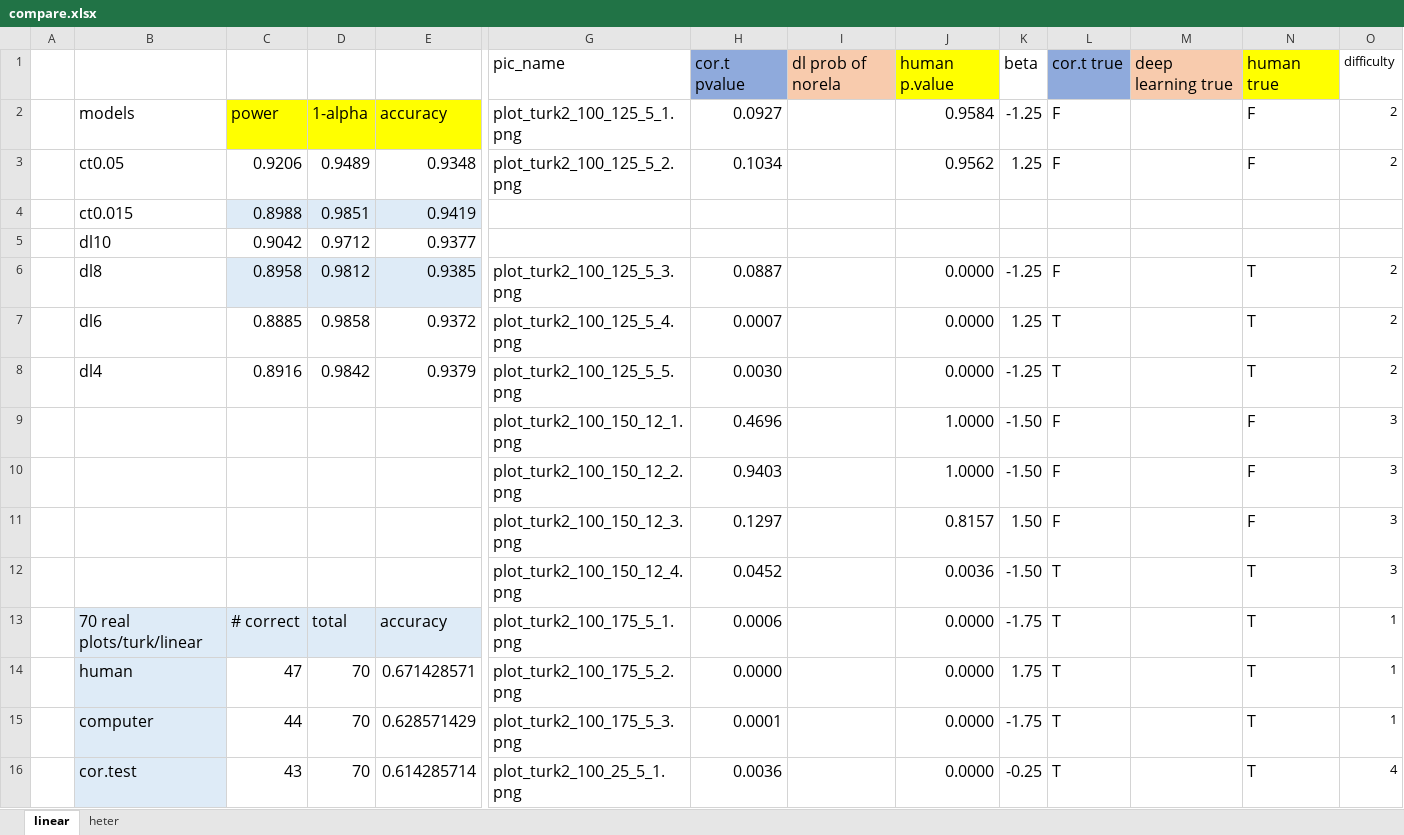
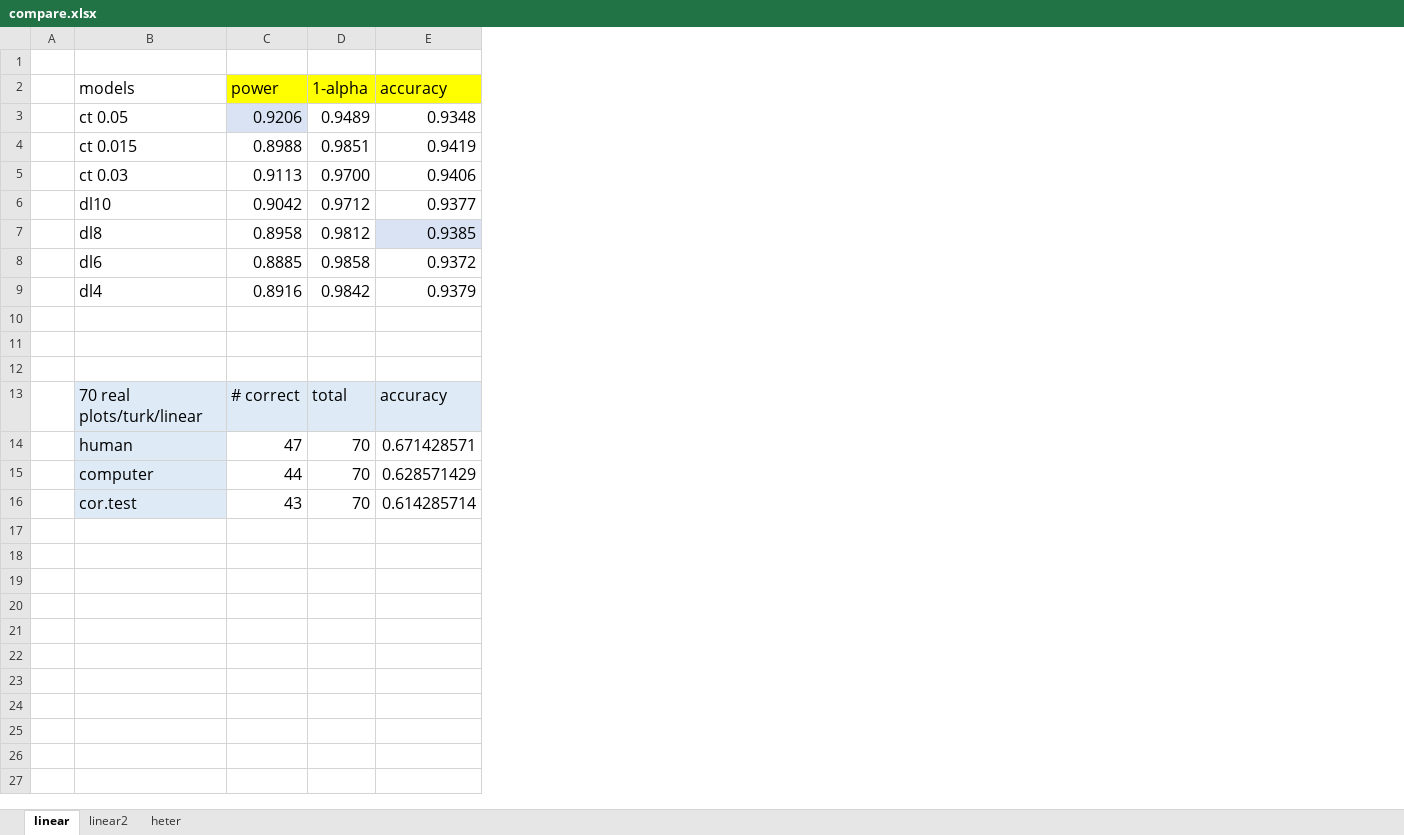
Before and after one commit to shuofan18/ETF5550, an Excel workbook: compare.xlsx, sheet linear, drawn as a sheet; only a part is shown, gaps mark what is left out; values as stored, in another font and other column widths than the file's, no borders; charts and pictures not drawn; removed rows and columns are numbered as before the commit, all else as after; rows hold the shown columns only; the diff covers the shown part only; the diff names each change by its address in the sheet, - before the commit and + after, or states it on an @@ line.

```diff
--- a/compare.xlsx (sheet linear)
+++ b/compare.xlsx (sheet linear)
+sheet tab: linear2
-column G (plot_turk2_100_125_5_1.png), row 1: pic_name; rows 3-11: plot_turk2_100_125_5_2.png |  |  | plot_turk2_100_125_5_3.png | plot_turk2_100_125_5_4.png | plot_turk2_100_125_5_5.png | plot_turk2_100_150_12_1.png | plot_turk2_100_150_12_2.png | plot_turk2_100_150_12_3.png; rows 13-16: plot_turk2_100_175_5_1.png | plot_turk2_100_175_5_2.png | plot_turk2_100_175_5_3.png | plot_turk2_100_25_5_1.png
-column H (0.0927), row 1: cor.t pvalue; rows 3-11: 0.1034 |  |  | 0.0887 | 0.0007 | 0.0030 | 0.4696 | 0.9403 | 0.1297; rows 13-16: 0.0006 | 0.0000 | 0.0001 | 0.0036
-column I, row 1: dl prob of norela
-column J (0.9584), row 1: human p.value; rows 3-11: 0.9562 |  |  | 0.0000 | 0.0000 | 0.0000 | 1.0000 | 1.0000 | 0.8157; rows 13-16: all 0.0000
-column K (-1.25), row 1: beta; rows 3-11: 1.25 |  |  | -1.25 | 1.25 | -1.25 | -1.50 | -1.50 | 1.50; rows 13-16: -1.75 | 1.75 | -1.75 | -0.25
-column L (F), row 1: cor.t true; rows 3-11: F |  |  | F | T | T | F | F | F; rows 13-16: all T
-column M, row 1: deep learning true
-column N (F), row 1: human true; rows 3-11: F |  |  | T | T | T | F | F | F; rows 13-16: all T
-column O (2), row 1: difficulty; rows 3-11: 2 |  |  | 2 | 2 | 2 | 3 | 3 | 3; rows 13-16: 1 | 1 | 1 | 4
-row 1:  |  |  |  |  | pic_name | cor.t pvalue | dl prob of norela | human p.value | beta | cor.t true | deep learning true | human true | difficulty
+row 1: (empty)
-B3 (models): ct0.05
+B3 (models): ct 0.05
-C3 fill: none
+C3 fill: #DAE3F3
-B4 (models): ct0.015
+B4 (models): ct 0.015
-C4:E4 fill: #DEEBF7
+C4:E4 fill: none
+row 5:  | ct 0.03 | 0.9113 | 0.9700 | 0.9406
-C7:D7 fill: #DEEBF7
+C7:D7 fill: none
-row 10:  |  |  |  |  | plot_turk2_100_150_12_1.png | 0.4696 |  | 1.0000 | -1.50 | F |  | F | 3
+row 10: (empty)
-row 11:  |  |  |  |  | plot_turk2_100_150_12_2.png | 0.9403 |  | 1.0000 | -1.50 | F |  | F | 3
+row 11: (empty)
-row 12:  |  |  |  |  | plot_turk2_100_150_12_3.png | 0.1297 |  | 0.8157 | 1.50 | F |  | F | 3
+row 12: (empty)
-row 12:  |  |  |  |  | plot_turk2_100_150_12_4.png | 0.0452 |  | 0.0036 | -1.50 | T |  | T | 3
```
Also changed, not shown: 57 removed rows and 1 removed column elsewhere in this sheet, formulas that keep their value, charts or pictures, 5 other files.
